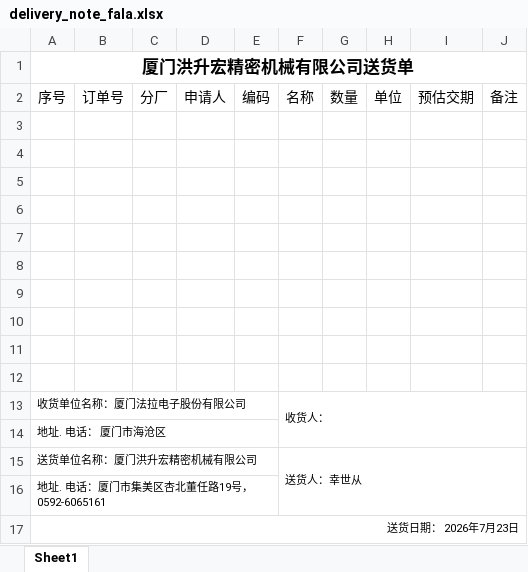
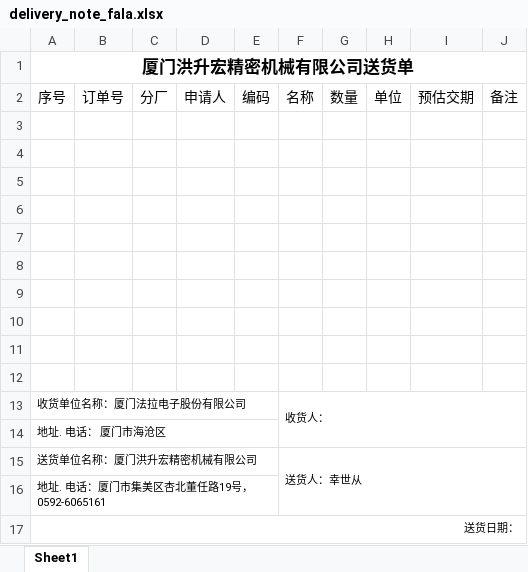
Before and after one commit to kurisu-004/hsh-erp-rust, an Excel workbook: template/delivery_note_fala.xlsx, sheet Sheet1, drawn as a sheet; values as stored, in another font and other column widths than the file's, no borders; the diff names each change by its address in the sheet, - before the commit and + after, or states it on an @@ line.

Commit message:
chore: 修改了送货单打印模板

```diff
--- a/template/delivery_note_fala.xlsx (sheet Sheet1)
+++ b/template/delivery_note_fala.xlsx (sheet Sheet1)
-A17: 送货日期： 2026年7月23日
+A17: 送货日期：
```
